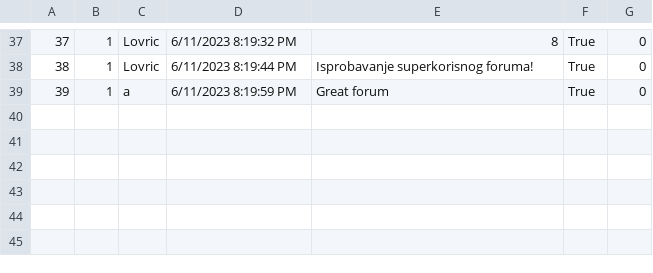
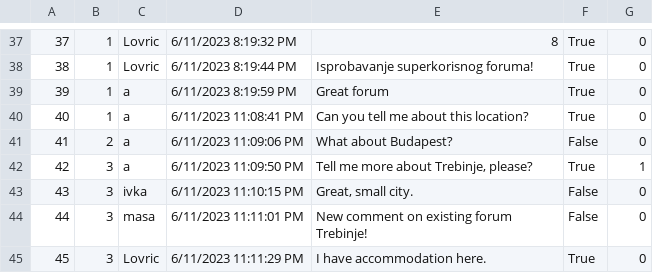
Before and after one commit to anjalovric/Tim1, a CSV file: InitialProject/Resources/Data/forumComments.csv, drawn as a sheet; only a part is shown, gaps mark what is left out.

```diff
--- a/InitialProject/Resources/Data/forumComments.csv
+++ b/InitialProject/Resources/Data/forumComments.csv
@@ -39 +39,7 @@
 39|1|a|6/11/2023 8:19:59 PM|Great forum|True|0
+40|1|a|6/11/2023 11:08:41 PM|Can you tell me about this location?|True|0
+41|2|a|6/11/2023 11:09:06 PM|What about Budapest?|False|0
+42|3|a|6/11/2023 11:09:50 PM|Tell me more about Trebinje, please?|True|1
+43|3|ivka|6/11/2023 11:10:15 PM|Great, small city.|False|0
+44|3|masa|6/11/2023 11:11:01 PM|New comment on existing forum Trebinje!|False|0
+45|3|Lovric|6/11/2023 11:11:29 PM|I have accommodation here.|True|0
```
Also changed, not shown: 4 other files.
